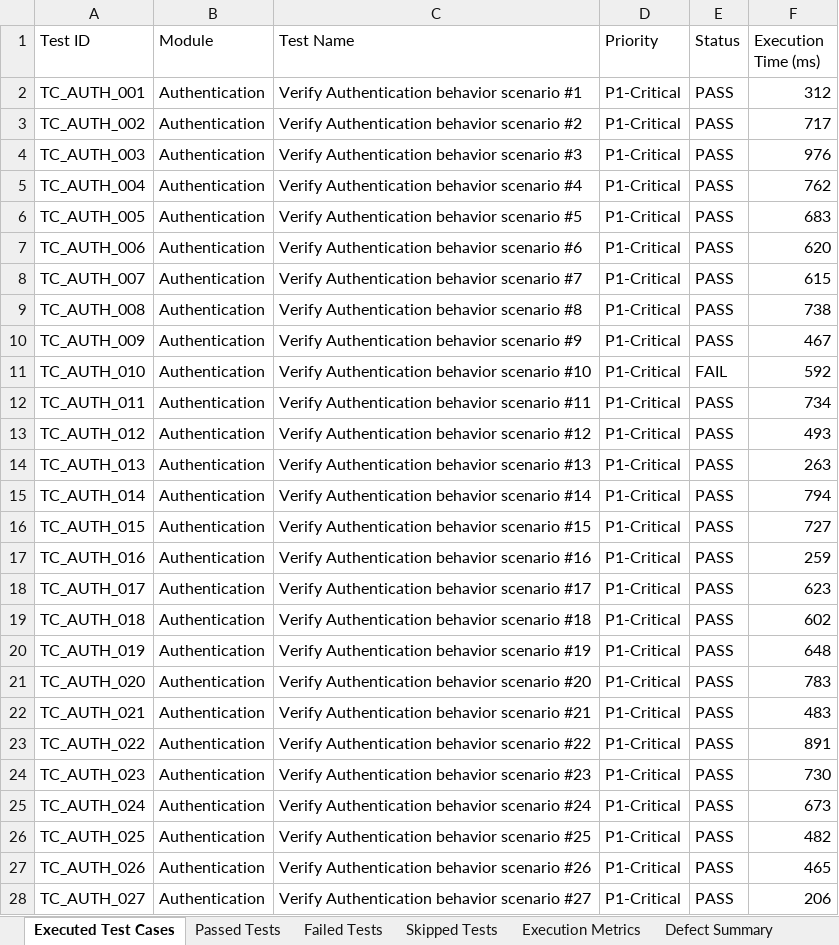
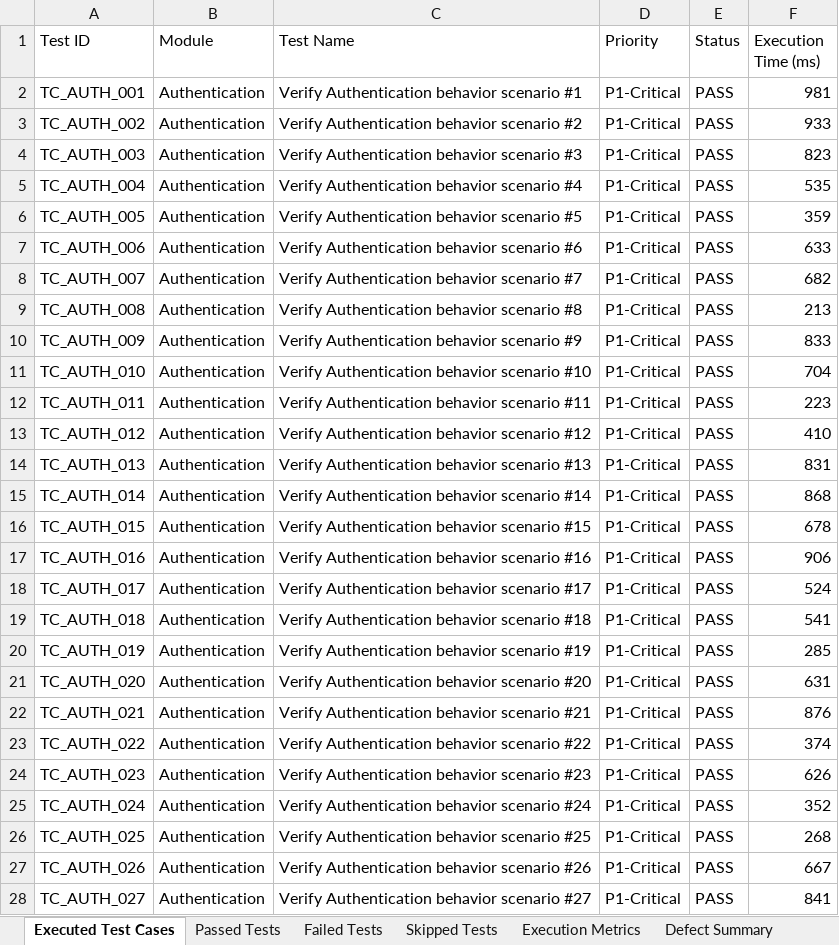
Before and after one commit to Pawan2431/fuelgo, an Excel workbook: automation/reports/Excel/Automation_Test_Report.xlsx, sheet Executed Test Cases, drawn as a sheet; only a part is shown; values as stored, in another font and other column widths than the file's, no cell formats; the diff covers the shown part only; the diff names each change by its address in the sheet, - before the commit and + after, or states it on an @@ line.

```diff
--- a/automation/reports/Excel/Automation_Test_Report.xlsx (sheet Executed Test Cases)
+++ b/automation/reports/Excel/Automation_Test_Report.xlsx (sheet Executed Test Cases)
-F2 (Execution Time (ms)): 312
+F2 (Execution Time (ms)): 981
-F3 (Execution Time (ms)): 717
+F3 (Execution Time (ms)): 933
-F4 (Execution Time (ms)): 976
+F4 (Execution Time (ms)): 823
-F5 (Execution Time (ms)): 762
+F5 (Execution Time (ms)): 535
-F6 (Execution Time (ms)): 683
+F6 (Execution Time (ms)): 359
-F7 (Execution Time (ms)): 620
+F7 (Execution Time (ms)): 633
-F8 (Execution Time (ms)): 615
+F8 (Execution Time (ms)): 682
-F9 (Execution Time (ms)): 738
+F9 (Execution Time (ms)): 213
-F10 (Execution Time (ms)): 467
+F10 (Execution Time (ms)): 833
-E11 (Status): FAIL
+E11 (Status): PASS
-F11 (Execution Time (ms)): 592
+F11 (Execution Time (ms)): 704
-F12 (Execution Time (ms)): 734
+F12 (Execution Time (ms)): 223
-F13 (Execution Time (ms)): 493
+F13 (Execution Time (ms)): 410
-F14 (Execution Time (ms)): 263
+F14 (Execution Time (ms)): 831
-F15 (Execution Time (ms)): 794
+F15 (Execution Time (ms)): 868
-F16 (Execution Time (ms)): 727
+F16 (Execution Time (ms)): 678
-F17 (Execution Time (ms)): 259
+F17 (Execution Time (ms)): 906
-F18 (Execution Time (ms)): 623
+F18 (Execution Time (ms)): 524
-F19 (Execution Time (ms)): 602
+F19 (Execution Time (ms)): 541
-F20 (Execution Time (ms)): 648
+F20 (Execution Time (ms)): 285
-F21 (Execution Time (ms)): 783
+F21 (Execution Time (ms)): 631
-F22 (Execution Time (ms)): 483
+F22 (Execution Time (ms)): 876
-F23 (Execution Time (ms)): 891
+F23 (Execution Time (ms)): 374
-F24 (Execution Time (ms)): 730
+F24 (Execution Time (ms)): 626
-F25 (Execution Time (ms)): 673
+F25 (Execution Time (ms)): 352
-F26 (Execution Time (ms)): 482
+F26 (Execution Time (ms)): 268
-F27 (Execution Time (ms)): 465
+F27 (Execution Time (ms)): 667
-F28 (Execution Time (ms)): 206
+F28 (Execution Time (ms)): 841
```
Also changed, not shown: 496 edited cells elsewhere in this sheet, sheet Passed Tests, sheet Failed Tests, sheet Defect Summary, sheet Pass Rate Summary, sheet Skipped Tests, sheet Execution Metrics, cell formats, Test Results/Excel/Failed_Test_Cases.xlsx, automation/reports/Excel/Failed_Test_Cases.xlsx, 38 other files.
